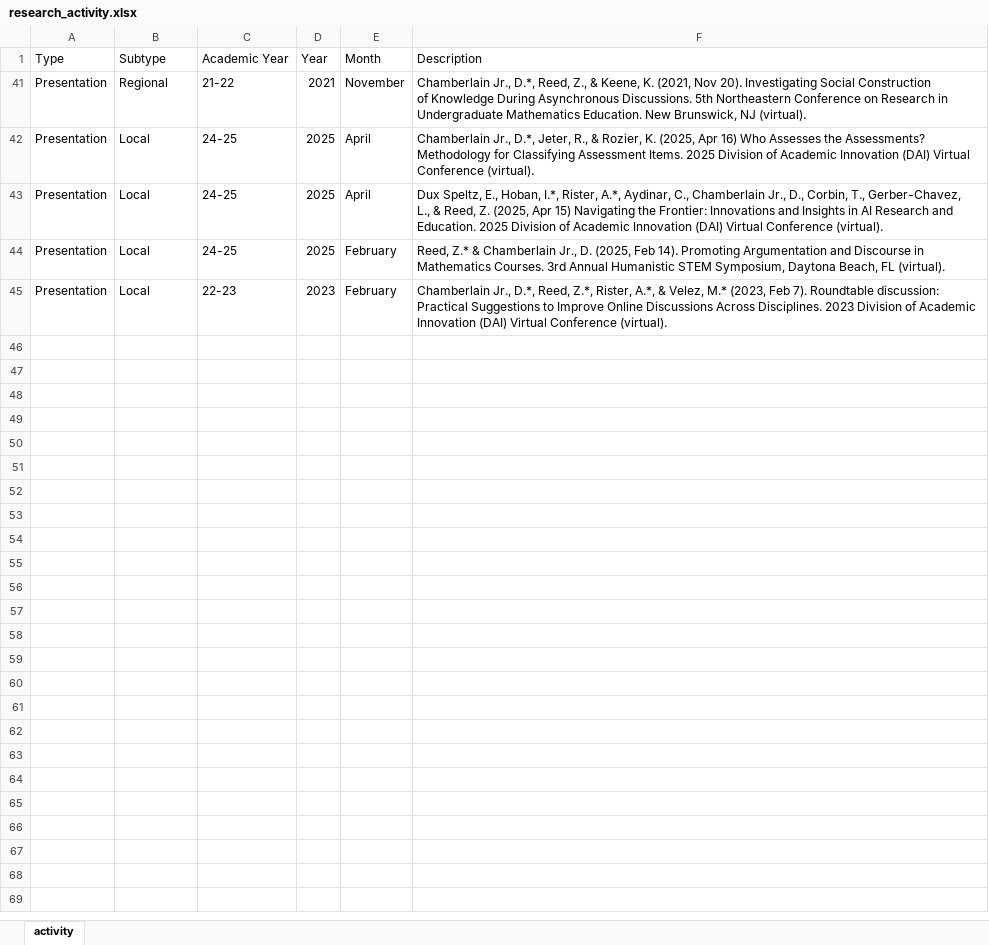
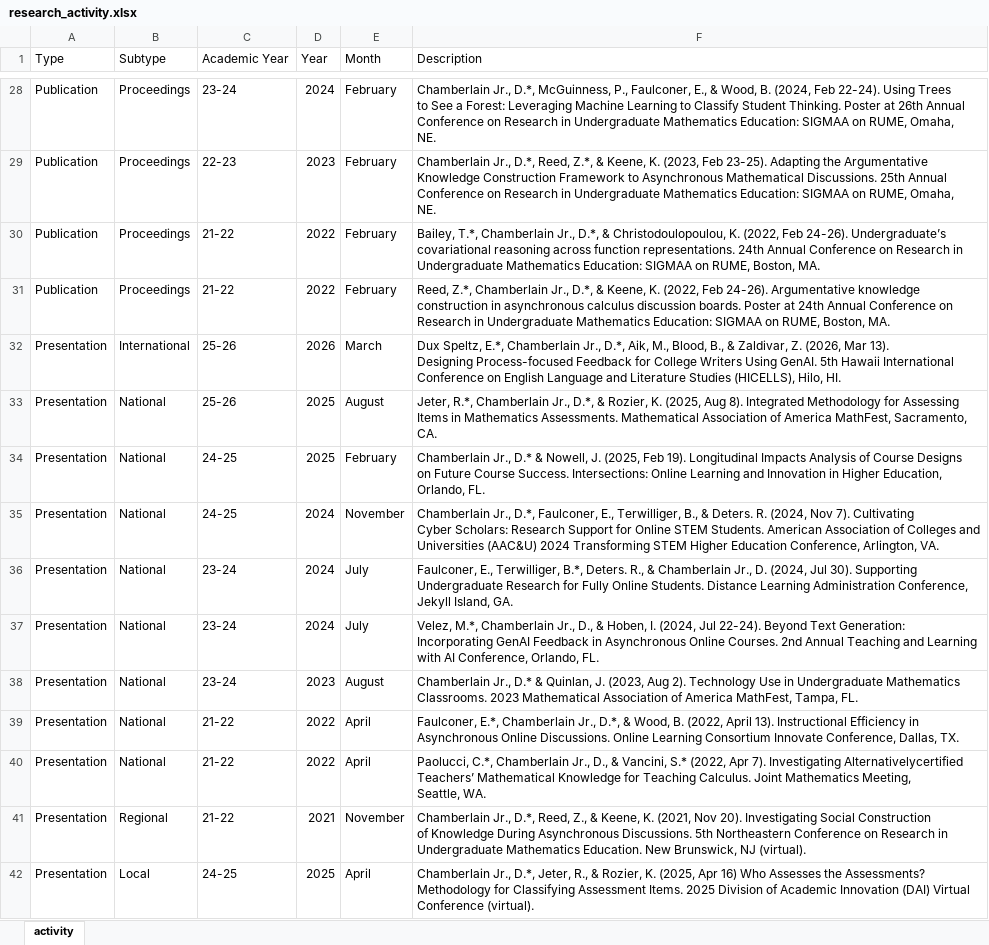
Before and after one commit to Darryl-Chamberlain-Jr/Chamberlain_Tenure_Packet, an Excel workbook: 3_Scholarly_Activity/3_0_Misc/research_activity.xlsx, sheet activity, drawn as a sheet; only a part is shown, gaps mark what is left out; the shorter side is filled out with more unchanged rows; values as stored, in another font and other column widths than the file's, no borders; ↵ is a line break in a cell; the diff covers the shown part only; the diff names each change by its address in the sheet, - before the commit and + after, or states it on an @@ line.

```diff
--- a/3_Scholarly_Activity/3_0_Misc/research_activity.xlsx (sheet activity)
+++ b/3_Scholarly_Activity/3_0_Misc/research_activity.xlsx (sheet activity)
@@ row 28 unhidden: Publication | Proceedings | 23-24 | 2024 | February | Chamberlain Jr., D.*, McGuinness, P., Faulconer, E., & Wood, B. (2024, Feb 22-24). Using Trees ↵ to See a Forest: Leveraging Machine Learning to Classify Student Thinking. Poster at 26th Annual ↵ Conference on Research in Undergraduate Mathematics Education: SIGMAA on RUME, Omaha, ↵ NE. @@
@@ row 29 unhidden: Publication | Proceedings | 22-23 | 2023 | February | Chamberlain Jr., D.*, Reed, Z.*, & Keene, K. (2023, Feb 23-25). Adapting the Argumentative ↵ Knowledge Construction Framework to Asynchronous Mathematical Discussions. 25th Annual ↵ Conference on Research in Undergraduate Mathematics Education: SIGMAA on RUME, Omaha, ↵ NE. @@
@@ row 30 unhidden: Publication | Proceedings | 21-22 | 2022 | February | Bailey, T.*, Chamberlain Jr., D.*, & Christodoulopoulou, K. (2022, Feb 24-26). Undergraduate’s ↵ covariational reasoning across function representations. 24th Annual Conference on Research in ↵ Undergraduate Mathematics Education: SIGMAA on RUME, Boston, MA. @@
@@ row 31 unhidden: Publication | Proceedings | 21-22 | 2022 | February | Reed, Z.*, Chamberlain Jr., D.*, & Keene, K. (2022, Feb 24-26). Argumentative knowledge ↵ construction in asynchronous calculus discussion boards. Poster at 24th Annual Conference on ↵ Research in Undergraduate Mathematics Education: SIGMAA on RUME, Boston, MA. @@
+row 32: Presentation | International | 25-26 | 2026 | March | Dux Speltz, E.*, Chamberlain Jr., D.*, Aik, M., Blood, B., & Zaldivar, Z. (2026, Mar 13). ↵ Designing Process-focused Feedback for College Writers Using GenAI. 5th Hawaii International ↵ Conference on English Language and Literature Studies (HICELLS), Hilo, HI.
@@ row 33 unhidden: Presentation | National | 25-26 | 2025 | August | Jeter, R.*, Chamberlain Jr., D.*, & Rozier, K. (2025, Aug 8). Integrated Methodology for Assessing ↵ Items in Mathematics Assessments. Mathematical Association of America MathFest, Sacramento, ↵ CA. @@
@@ row 34 unhidden: Presentation | National | 24-25 | 2025 | February | Chamberlain Jr., D.* & Nowell, J. (2025, Feb 19). Longitudinal Impacts Analysis of Course Designs ↵ on Future Course Success. Intersections: Online Learning and Innovation in Higher Education, ↵ Orlando, FL. @@
@@ row 35 unhidden: Presentation | National | 24-25 | 2024 | November | Chamberlain Jr., D.*, Faulconer, E., Terwilliger, B., & Deters. R. (2024, Nov 7). Cultivating ↵ Cyber Scholars: Research Support for Online STEM Students. American Association of Colleges and ↵ Universities (AAC&U) 2024 Transforming STEM Higher Education Conference, Arlington, VA. @@
@@ row 36 unhidden: Presentation | National | 23-24 | 2024 | July | Faulconer, E., Terwilliger, B.*, Deters. R., & Chamberlain Jr., D. (2024, Jul 30). Supporting ↵ Undergraduate Research for Fully Online Students. Distance Learning Administration Conference, ↵ Jekyll Island, GA. @@
@@ row 37 unhidden: Presentation | National | 23-24 | 2024 | July | Velez, M.*, Chamberlain Jr., D., & Hoben, I. (2024, Jul 22-24). Beyond Text Generation: ↵ Incorporating GenAI Feedback in Asynchronous Online Courses. 2nd Annual Teaching and Learning ↵ with AI Conference, Orlando, FL. @@
@@ row 38 unhidden: Presentation | National | 23-24 | 2023 | August | Chamberlain Jr., D.* & Quinlan, J. (2023, Aug 2). Technology Use in Undergraduate Mathematics ↵ Classrooms. 2023 Mathematical Association of America MathFest, Tampa, FL. @@
@@ row 39 unhidden: Presentation | National | 21-22 | 2022 | April | Faulconer, E.*, Chamberlain Jr., D.*, & Wood, B. (2022, April 13). Instructional Efficiency in ↵ Asynchronous Online Discussions. Online Learning Consortium Innovate Conference, Dallas, TX. @@
@@ row 40 unhidden: Presentation | National | 21-22 | 2022 | April | Paolucci, C.*, Chamberlain Jr., D., & Vancini, S.* (2022, Apr 7). Investigating Alternativelycertified ↵ Teachers’ Mathematical Knowledge for Teaching Calculus. Joint Mathematics Meeting, ↵ Seattle, WA. @@
```
Also changed, not shown: 1 added row and 12 hidden or unhidden rows elsewhere in this sheet, hidden cells, 2_Teaching_Effectiveness/2b_Student_Course_Evaluations/Z_Misc/Course Evaluation Numbers.xlsx, 22 other files.
